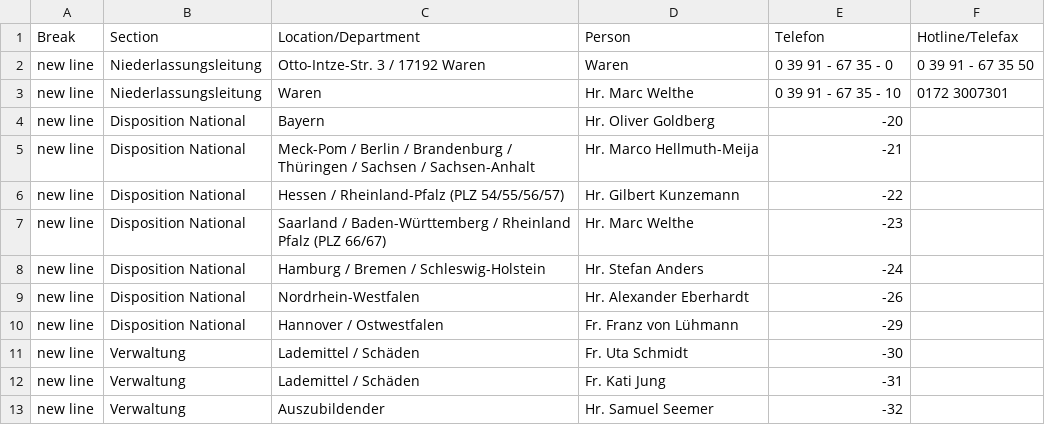
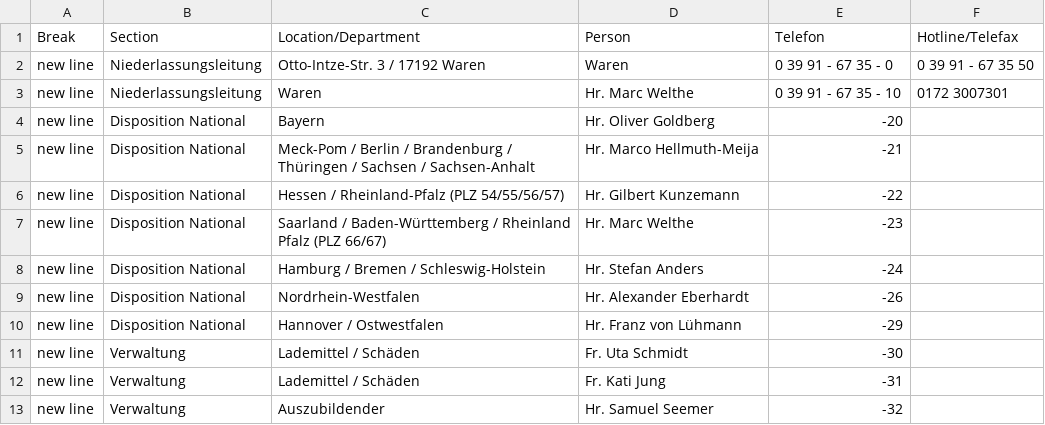
Before and after one commit to NeufraIT/neufra.eu, a CSV file: assets/files/locations/Personal DE.xlsx - WAR.csv, drawn as a sheet.

```diff
--- a/assets/files/locations/Personal DE.xlsx - WAR.csv
+++ b/assets/files/locations/Personal DE.xlsx - WAR.csv
@@ -9,3 +9,3 @@ new line,Disposition National,Hamburg / Bremen / Schleswig-Holstein ,Hr. Stefan
 new line,Disposition National,Nordrhein-Westfalen ,Hr. Alexander Eberhardt ,-26,
-new line,Disposition National,Hannover / Ostwestfalen ,Fr. Franz von Lühmann ,-29,
+new line,Disposition National,Hannover / Ostwestfalen ,Hr. Franz von Lühmann ,-29,
 new line,Verwaltung,Lademittel / Schäden ,Fr. Uta Schmidt ,-30,
```
Also changed, not shown: assets/files/locations/Personal DE.xlsx - BRE.csv, assets/files/locations/Personal DE.xlsx - HAM.csv, 2 other files.
